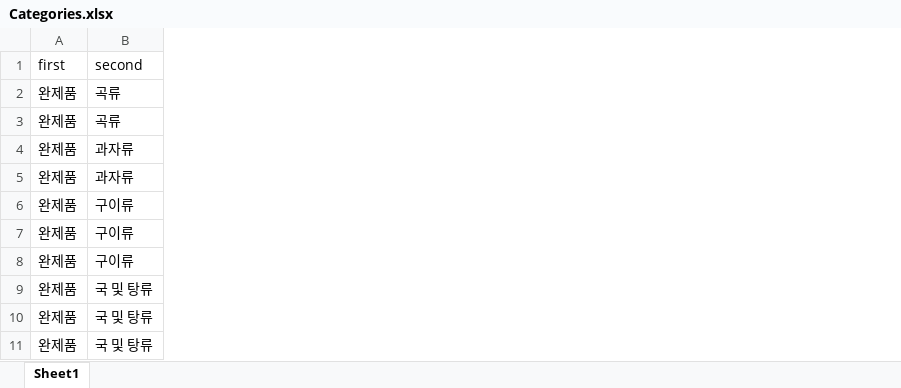
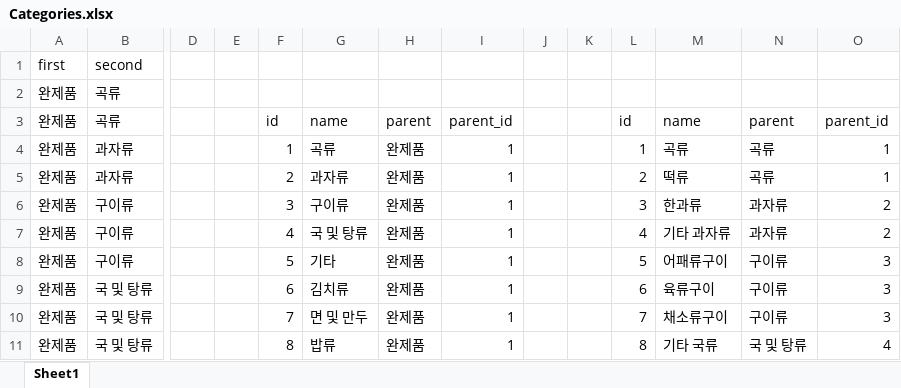
Before and after one commit to dioo1461/tandanzi, an Excel workbook: src/data/others/Categories.xlsx, sheet Sheet1, drawn as a sheet; only a part is shown, gaps mark what is left out; values as stored, in another font and other column widths than the file's, no borders; the diff names each change by its address in the sheet, - before the commit and + after, or states it on an @@ line.

```diff
--- a/src/data/others/Categories.xlsx (sheet Sheet1)
+++ b/src/data/others/Categories.xlsx (sheet Sheet1)
+column D, empty
+column E, empty
+column F, rows 3-11: id | 1 | 2 | 3 | 4 | 5 | 6 | 7 | 8
+column G, rows 3-11: name | 곡류 | 과자류 | 구이류 | 국 및 탕류 | 기타 | 김치류 | 면 및 만두 | 밥류
+column H, rows 3-11: parent | 완제품 | 완제품 | 완제품 | 완제품 | 완제품 | 완제품 | 완제품 | 완제품
+column I, rows 3-11: parent_id | 1 | 1 | 1 | 1 | 1 | 1 | 1 | 1
+column J, empty
+column K, empty
+column L, rows 3-11: id | 1 | 2 | 3 | 4 | 5 | 6 | 7 | 8
+column M, rows 3-11: name | 곡류 | 떡류 | 한과류 | 기타 과자류 | 어패류구이 | 육류구이 | 채소류구이 | 기타 국류
+column N, rows 3-11: parent | 곡류 | 곡류 | 과자류 | 과자류 | 구이류 | 구이류 | 구이류 | 국 및 탕류
+column O, rows 3-11: parent_id | 1 | 1 | 2 | 2 | 3 | 3 | 3 | 4
```
Also changed, not shown: 10 other files.
